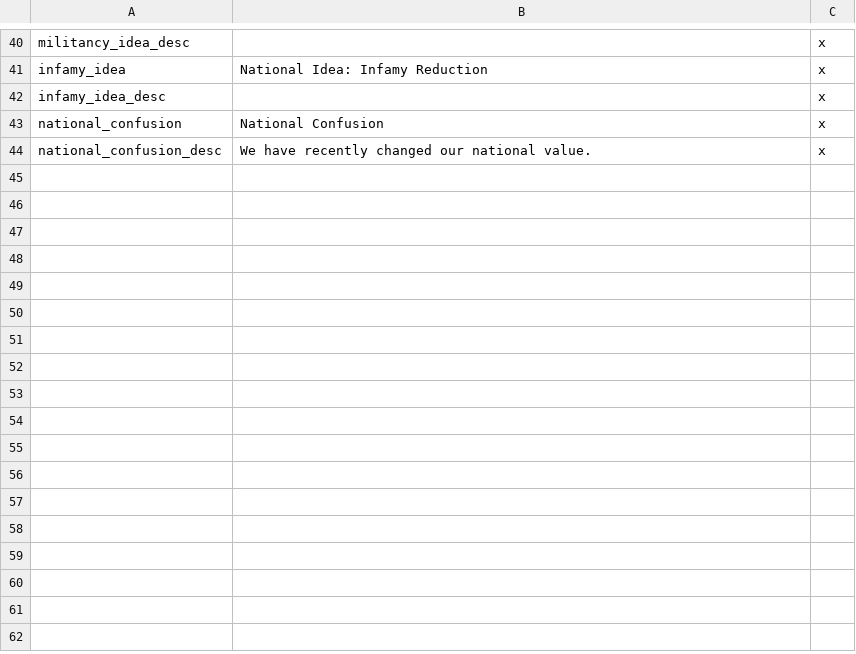
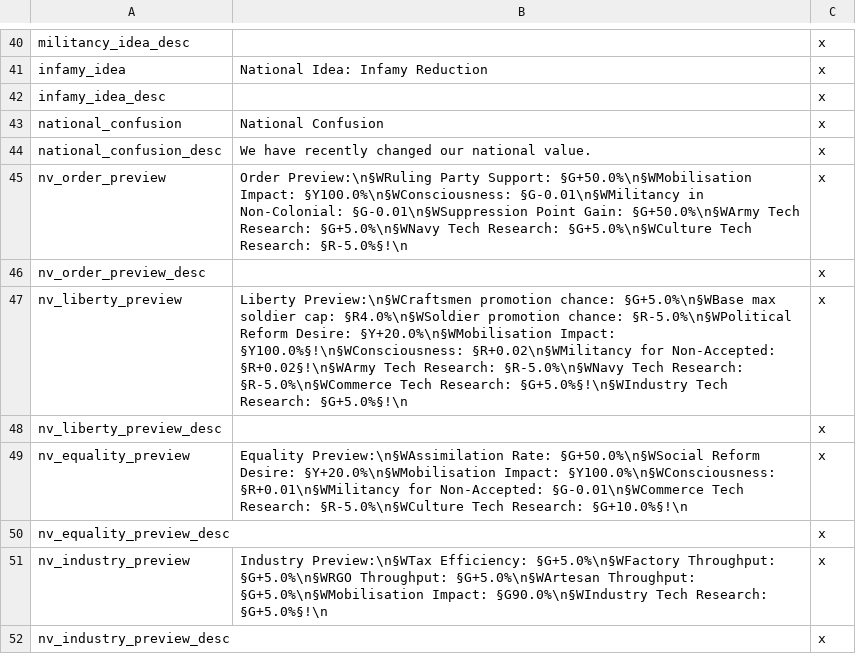
Before and after one commit to lilp123a/Victoria-Universalis-Fork, a CSV file: Victoria Universalis Fork/localisation/Modifiers.csv, drawn as a sheet; only a part is shown, gaps mark what is left out; the diff names each change by its address in the sheet, - before the commit and + after, or states it on an @@ line.

Commit message:
Add national value modifiers preview and nerf industry national value

```diff
--- a/Victoria Universalis Fork/localisation/Modifiers.csv
+++ b/Victoria Universalis Fork/localisation/Modifiers.csv
+row 45: nv_order_preview | Order Preview:\n§WRuling Party Support: §G+50.0%\n§WMobilisation Impact: §Y100.0%\n§WConsciousness: §G-0.01\n§WMilitancy in Non-Colonial: §G-0.01\n§WSuppression Point Gain: §G+50.0%\n§WArmy Tech Research: §G+5.0%\n§WNavy Tech Research: §G+5.0%\n§WCulture Tech Research: §R-5.0%§!\n | x
+row 46: nv_order_preview_desc |  | x
+row 47: nv_liberty_preview | Liberty Preview:\n§WCraftsmen promotion chance: §G+5.0%\n§WBase max soldier cap: §R4.0%\n§WSoldier promotion chance: §R-5.0%\n§WPolitical Reform Desire: §Y+20.0%\n§WMobilisation Impact: §Y100.0%§!\n§WConsciousness: §R+0.02\n§WMilitancy for Non-Accepted: §R+0.02§!\n§WArmy Tech Research: §R-5.0%\n§WNavy Tech Research: §R-5.0%\n§WCommerce Tech Research: §G+5.0%§!\n§WIndustry Tech Research: §G+5.0%§!\n | x
+row 48: nv_liberty_preview_desc |  | x
+row 49: nv_equality_preview | Equality Preview:\n§WAssimilation Rate: §G+50.0%\n§WSocial Reform Desire: §Y+20.0%\n§WMobilisation Impact: §Y100.0%\n§WConsciousness: §R+0.01\n§WMilitancy for Non-Accepted: §G-0.01\n§WCommerce Tech Research: §R-5.0%\n§WCulture Tech Research: §G+10.0%§!\n | x
+row 50: nv_equality_preview_desc |  | x
+row 51: nv_industry_preview | Industry Preview:\n§WTax Efficiency: §G+5.0%\n§WFactory Throughput: §G+5.0%\n§WRGO Throughput: §G+5.0%\n§WArtesan Throughput: §G+5.0%\n§WMobilisation Impact: §G90.0%\n§WIndustry Tech Research: §G+5.0%§!\n | x
+row 52: nv_industry_preview_desc |  | x
```
Also changed, not shown: Victoria Universalis Fork/localisation/Interface.csv, 4 other files.
